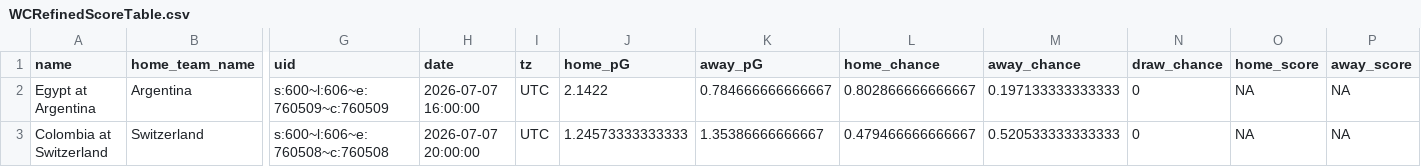
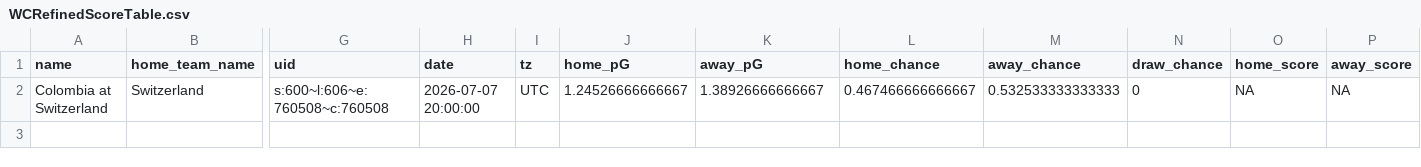
Before and after one commit to zecellomaster/tprdatarepo, a CSV file: 2026 World Cup/WCRefinedScoreTable.csv, drawn as a sheet; only a part is shown, gaps mark what is left out; removed rows and columns are numbered as before the commit, all else as after; rows hold the shown columns only; the diff names each change by its address in the sheet, - before the commit and + after, or states it on an @@ line.

```diff
--- a/2026 World Cup/WCRefinedScoreTable.csv
+++ b/2026 World Cup/WCRefinedScoreTable.csv
-row 2: Egypt at Argentina | Argentina | s:600~l:606~e:760509~c:760509 | 2026-07-07 16:00:00 | UTC | 2.1422 | 0.784666666666667 | 0.802866666666667 | 0.197133333333333 | 0 | NA | NA
-J2 (home_pG): 1.24573333333333
+J2 (home_pG): 1.24526666666667
-K2 (away_pG): 1.35386666666667
+K2 (away_pG): 1.38926666666667
-L2 (home_chance): 0.479466666666667
+L2 (home_chance): 0.467466666666667
-M2 (away_chance): 0.520533333333333
+M2 (away_chance): 0.532533333333333
```
Also changed, not shown: 2026 World Cup/WCStoredScoreTable.csv, 2026 World Cup/WCTournamentOdds.csv, 5 other files.
